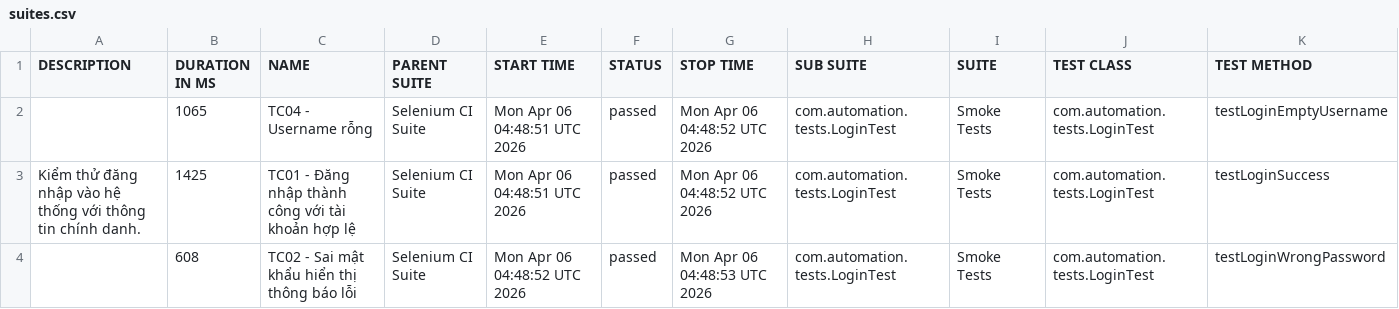
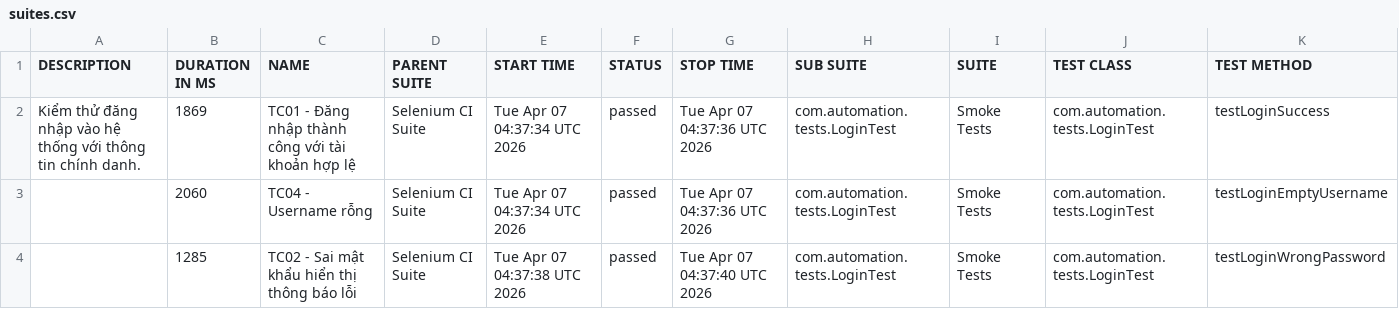
Before and after one commit to huyhuy23022004/Lab11_BuiNgocHuy_1150080137_CNPM2, a CSV file: data/suites.csv, drawn as a sheet.

```diff
--- a/data/suites.csv
+++ b/data/suites.csv
@@ -1,4 +1,4 @@
 "DESCRIPTION","DURATION IN MS","NAME","PARENT SUITE","START TIME","STATUS","STOP TIME","SUB SUITE","SUITE","TEST CLASS","TEST METHOD"
-"","1065","TC04 - Username rỗng","Selenium CI Suite","Mon Apr 06 04:48:51 UTC 2026","passed","Mon Apr 06 04:48:52 UTC 2026","com.automation.tests.LoginTest","Smoke Tests","com.automation.tests.LoginTest","testLoginEmptyUsername"
-"Kiểm thử đăng nhập vào hệ thống với thông tin chính danh.","1425","TC01 - Đăng nhập thành công với tài khoản hợp lệ","Selenium CI Suite","Mon Apr 06 04:48:51 UTC 2026","passed","Mon Apr 06 04:48:52 UTC 2026","com.automation.tests.LoginTest","Smoke Tests","com.automation.tests.LoginTest","testLoginSuccess"
-"","608","TC02 - Sai mật khẩu hiển thị thông báo lỗi","Selenium CI Suite","Mon Apr 06 04:48:52 UTC 2026","passed","Mon Apr 06 04:48:53 UTC 2026","com.automation.tests.LoginTest","Smoke Tests","com.automation.tests.LoginTest","testLoginWrongPassword"
+"Kiểm thử đăng nhập vào hệ thống với thông tin chính danh.","1869","TC01 - Đăng nhập thành công với tài khoản hợp lệ","Selenium CI Suite","Tue Apr 07 04:37:34 UTC 2026","passed","Tue Apr 07 04:37:36 UTC 2026","com.automation.tests.LoginTest","Smoke Tests","com.automation.tests.LoginTest","testLoginSuccess"
+"","2060","TC04 - Username rỗng","Selenium CI Suite","Tue Apr 07 04:37:34 UTC 2026","passed","Tue Apr 07 04:37:36 UTC 2026","com.automation.tests.LoginTest","Smoke Tests","com.automation.tests.LoginTest","testLoginEmptyUsername"
+"","1285","TC02 - Sai mật khẩu hiển thị thông báo lỗi","Selenium CI Suite","Tue Apr 07 04:37:38 UTC 2026","passed","Tue Apr 07 04:37:40 UTC 2026","com.automation.tests.LoginTest","Smoke Tests","com.automation.tests.LoginTest","testLoginWrongPassword"
```
Also changed, not shown: data/behaviors.csv, 33 other files.
